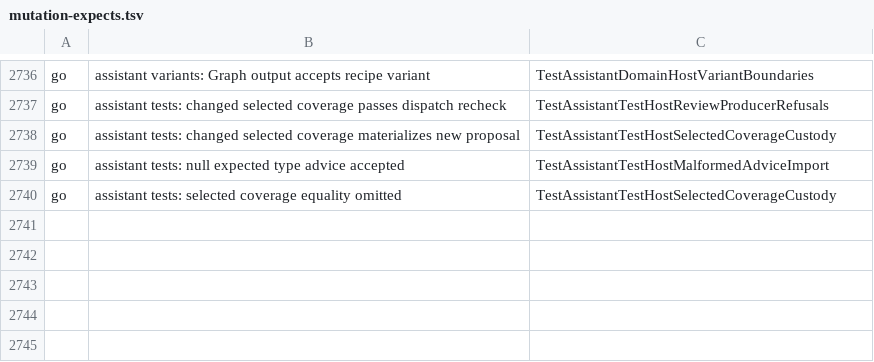
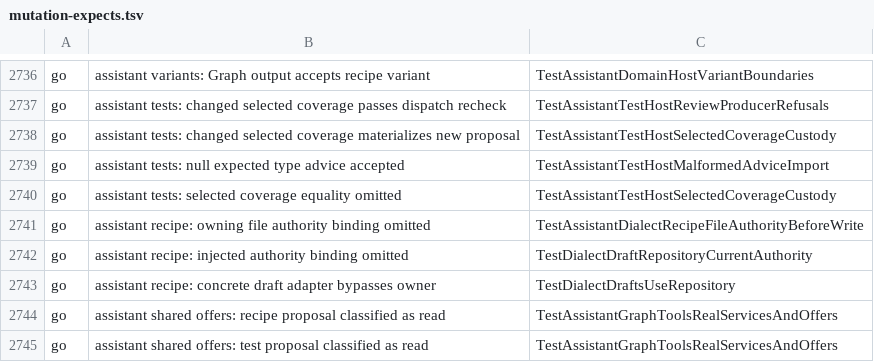
Before and after one commit to Judgment-Pack/judgment-pack-desk, a TSV file: scripts/mutation-expects.tsv, drawn as a sheet; only a part is shown, gaps mark what is left out.

```diff
--- a/scripts/mutation-expects.tsv
+++ b/scripts/mutation-expects.tsv
@@ -2740 +2740,6 @@ go	assistant tests: null expected type advice accepted	TestAssistantTestHostMalf
 go	assistant tests: selected coverage equality omitted	TestAssistantTestHostSelectedCoverageCustody
+go	assistant recipe: owning file authority binding omitted	TestAssistantDialectRecipeFileAuthorityBeforeWrite
+go	assistant recipe: injected authority binding omitted	TestDialectDraftRepositoryCurrentAuthority
+go	assistant recipe: concrete draft adapter bypasses owner	TestDialectDraftsUseRepository
+go	assistant shared offers: recipe proposal classified as read	TestAssistantGraphToolsRealServicesAndOffers
+go	assistant shared offers: test proposal classified as read	TestAssistantGraphToolsRealServicesAndOffers
```
Also changed, not shown: 7 other files.
